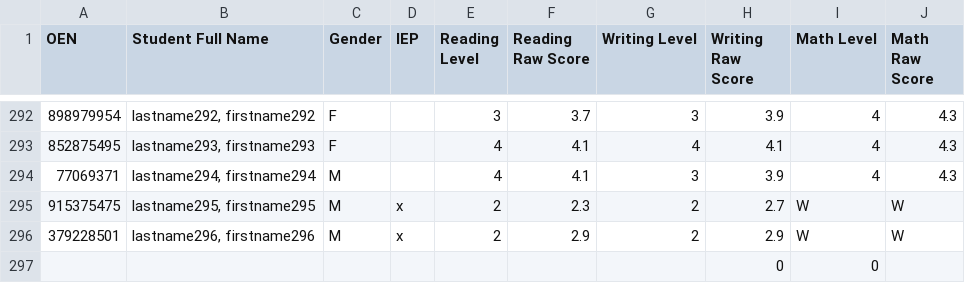
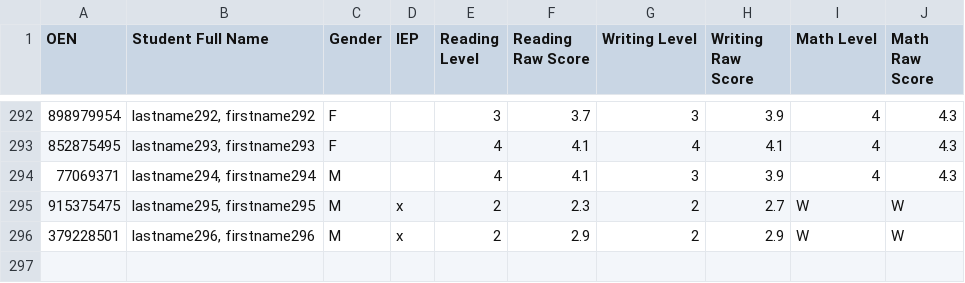
Before and after one commit to MarekSzym/Eqao-Database, a CSV file: Fake_EQAO_Gr6.csv, drawn as a sheet; only a part is shown, gaps mark what is left out; the diff names each change by its address in the sheet, - before the commit and + after, or states it on an @@ line.

Commit message:
Fixed file reader now properely reads files
Also database can now add all the students from the files

```diff
--- a/Fake_EQAO_Gr6.csv
+++ b/Fake_EQAO_Gr6.csv
-row 297:  |  |  |  |  |  |  | 0 | 0
```
Also changed, not shown: 1 other file.
